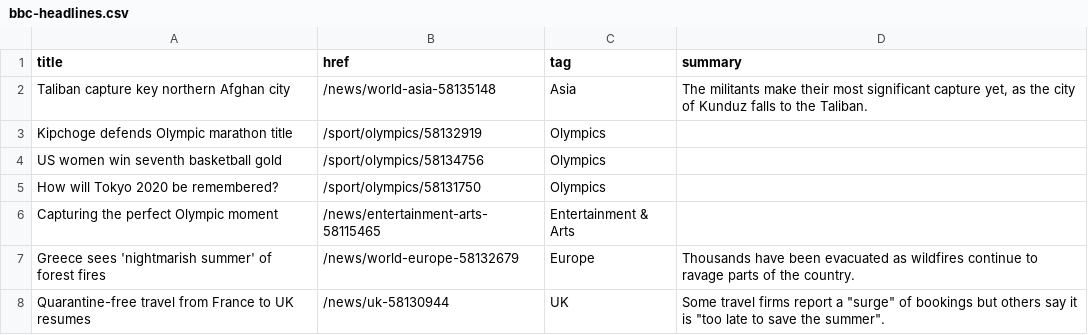
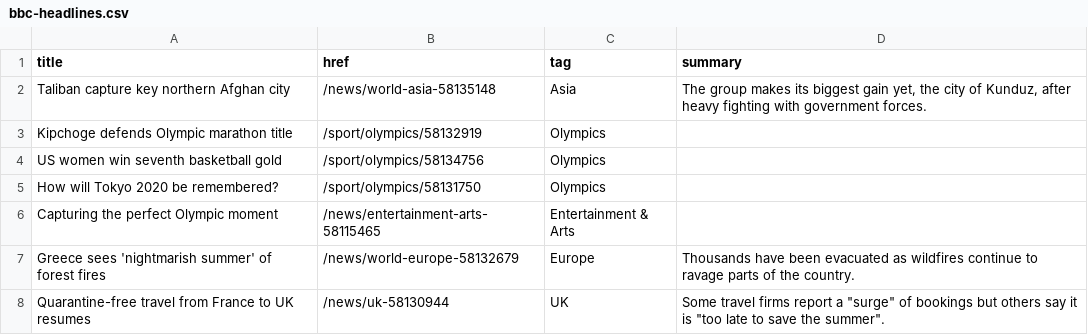
Before and after one commit to jsoma/autoscraper-history, a CSV file: bbc-headlines.csv, drawn as a sheet; only a part is shown.

```diff
--- a/bbc-headlines.csv
+++ b/bbc-headlines.csv
@@ -1,3 +1,3 @@
 title,href,tag,summary
-Taliban capture key northern Afghan city,/news/world-asia-58135148,Asia,"The militants make their most significant capture yet, as the city of Kunduz falls to the Taliban."
+Taliban capture key northern Afghan city,/news/world-asia-58135148,Asia,"The group makes its biggest gain yet, the city of Kunduz, after heavy fighting with government forces."
 Kipchoge defends Olympic marathon title,/sport/olympics/58132919,Olympics,
```
